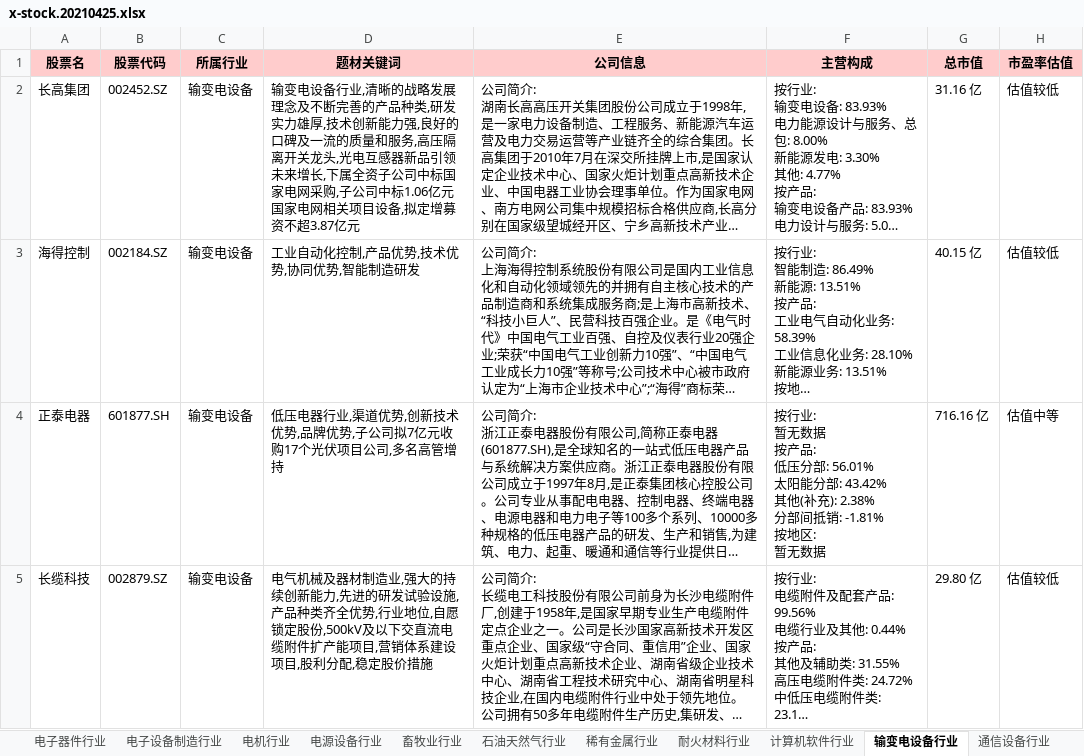
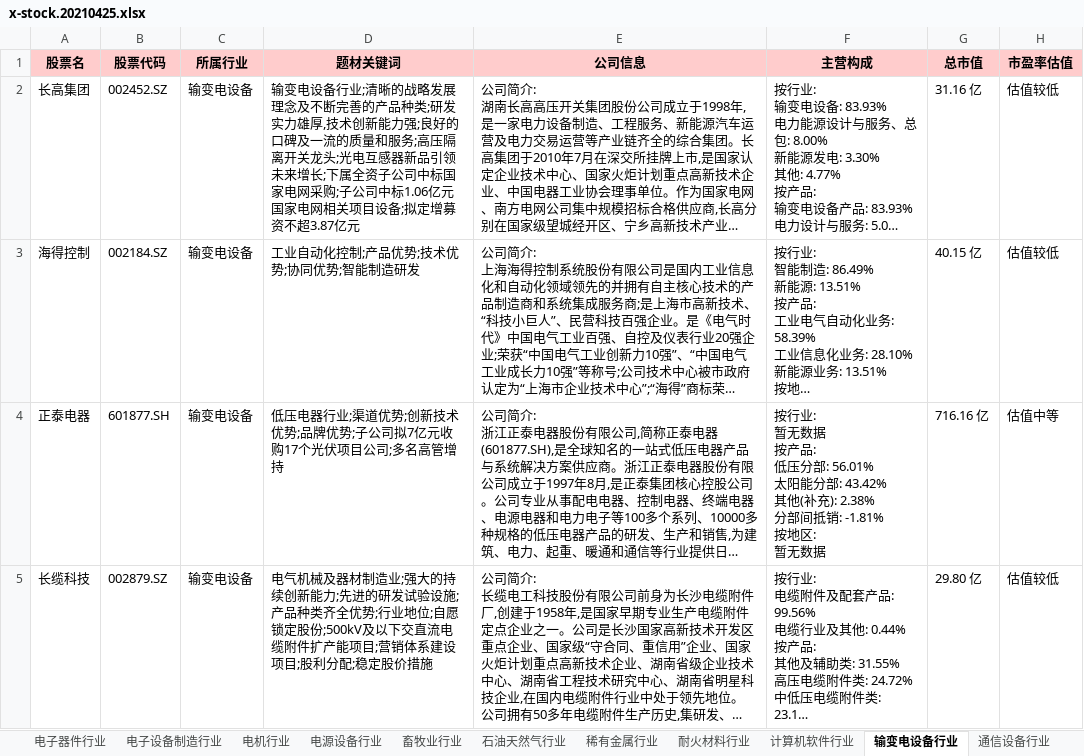
Before and after one commit to axiaoxin-com/investool, an Excel workbook: docs/x-stock.20210425.xlsx, sheet 输变电设备行业, drawn as a sheet; only a part is shown; long unchanged cells end in …; values as stored, in another font and other column widths than the file's, no borders; the diff covers the shown part only; the diff names each change by its address in the sheet, - before the commit and + after, or states it on an @@ line.

```diff
--- a/docs/x-stock.20210425.xlsx (sheet 输变电设备行业)
+++ b/docs/x-stock.20210425.xlsx (sheet 输变电设备行业)
-D2 (题材关键词): …设备行业,清晰的战略发展理念及不断完善的产品种类,研发实力雄厚,技术创新能力强,良好的口碑及一流的质量和服务,高压隔离开关龙头,光电互感器新品引领未来增长,下属全资子公司中标国家电网采购,子公司中标1.06亿元国家电网相关项目设备,拟定增募…
+D2 (题材关键词): …设备行业;清晰的战略发展理念及不断完善的产品种类;研发实力雄厚,技术创新能力强;良好的口碑及一流的质量和服务;高压隔离开关龙头;光电互感器新品引领未来增长;下属全资子公司中标国家电网采购;子公司中标1.06亿元国家电网相关项目设备;拟定增募…
-D3 (题材关键词): 工业自动化控制,产品优势,技术优势,协同优势,智能制造研发
+D3 (题材关键词): 工业自动化控制;产品优势;技术优势;协同优势;智能制造研发
-D4 (题材关键词): …电器行业,渠道优势,创新技术优势,品牌优势,子公司拟7亿元收购17个光伏项目公司,多名高管…
+D4 (题材关键词): …电器行业;渠道优势;创新技术优势;品牌优势;子公司拟7亿元收购17个光伏项目公司;多名高管…
-D5 (题材关键词): …材制造业,强大的持续创新能力,先进的研发试验设施,产品种类齐全优势,行业地位,自愿锁定股份,500kV及以下交直流电缆附件扩产能项目,营销体系建设项目,股利分配,稳定股价…
+D5 (题材关键词): …材制造业;强大的持续创新能力;先进的研发试验设施;产品种类齐全优势;行业地位;自愿锁定股份;500kV及以下交直流电缆附件扩产能项目;营销体系建设项目;股利分配;稳定股价…
```
Also changed, not shown: 5 edited cells elsewhere in this sheet, sheet 总览, sheet 历史波动率低于0.5, sheet 30元内, sheet 历史波动率高于0.5, sheet 专用设备行业, sheet 化学制品行业, 48 more sheets, 10 other files.
